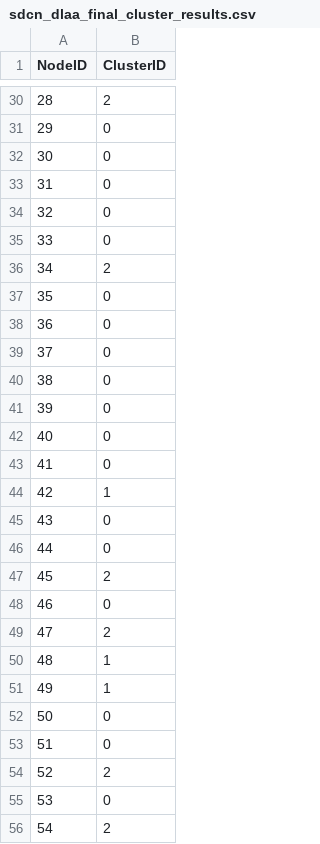
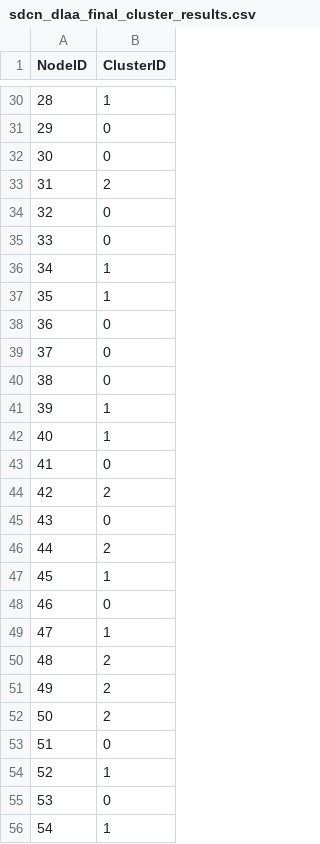
Before and after one commit to ReedGAOOO/SDCN_DLAA, a CSV file: sdcn_dlaa_final_cluster_results.csv, drawn as a sheet; only a part is shown, gaps mark what is left out; the diff covers the shown part only.

```diff
--- a/sdcn_dlaa_final_cluster_results.csv
+++ b/sdcn_dlaa_final_cluster_results.csv
@@ -30,9 +30,9 @@ NodeID,ClusterID
-28,2
+28,1
 29,0
 30,0
-31,0
+31,2
 32,0
 33,0
-34,2
-35,0
+34,1
+35,1
 36,0
@@ -40,17 +40,17 @@ NodeID,ClusterID
 38,0
-39,0
-40,0
+39,1
+40,1
 41,0
-42,1
+42,2
 43,0
-44,0
-45,2
+44,2
+45,1
 46,0
-47,2
-48,1
-49,1
-50,0
+47,1
+48,2
+49,2
+50,2
 51,0
-52,2
+52,1
 53,0
-54,2
+54,1
```
Also changed, not shown: 108 edited cells elsewhere in this file, 30 other files.
